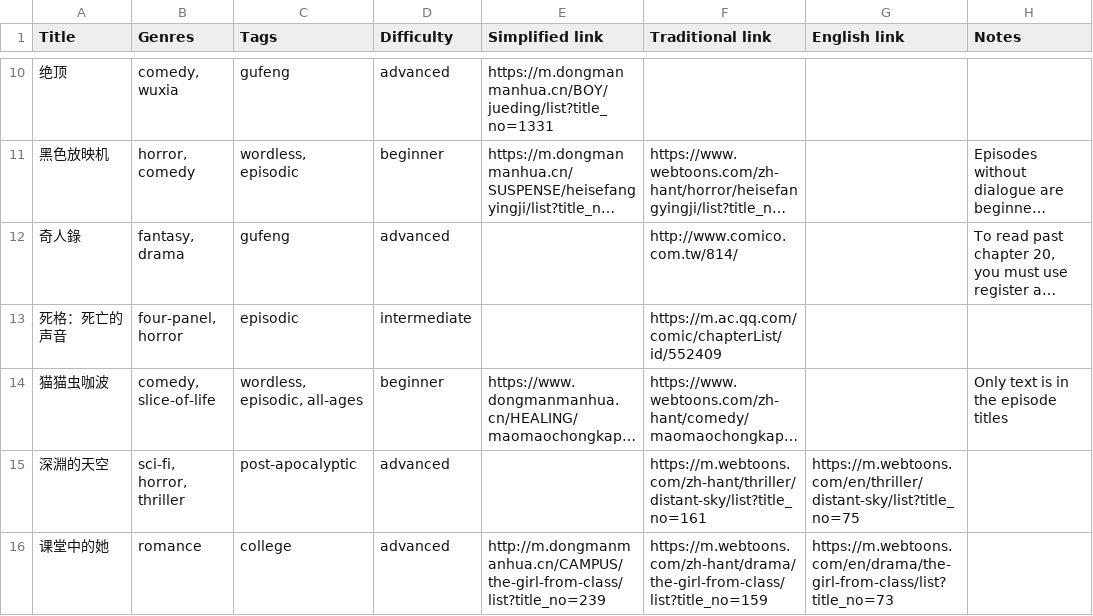
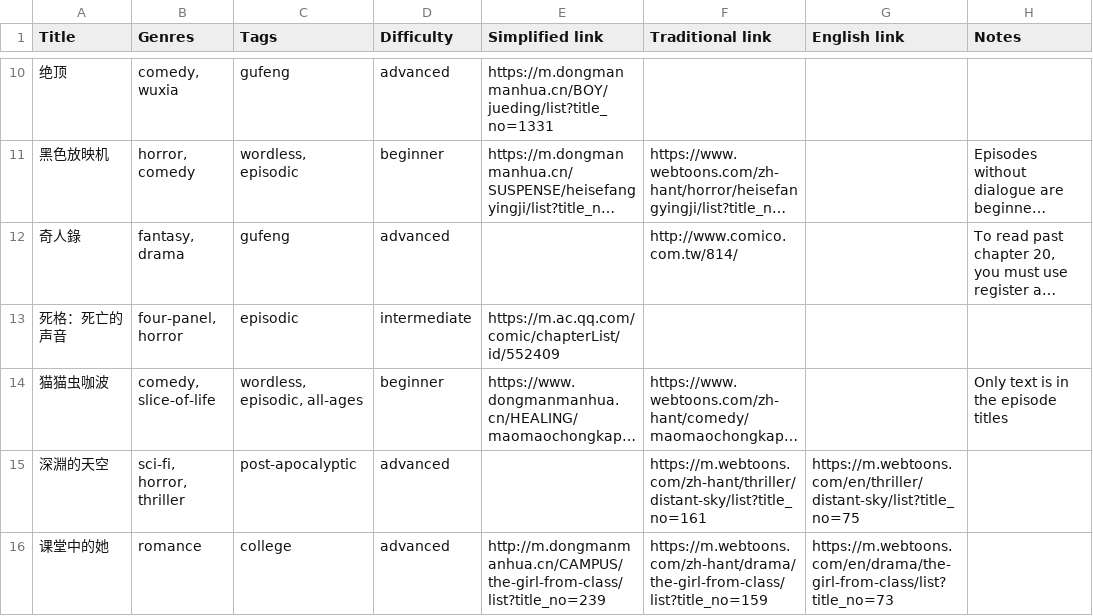
Before and after one commit to ChicagoChinese/awesome-chinese-webcomics, a CSV file: awesome.csv, drawn as a sheet; only a part is shown, gaps mark what is left out; long unchanged cells end in …; the diff names each change by its address in the sheet, - before the commit and + after, or states it on an @@ line.

```diff
--- a/awesome.csv
+++ b/awesome.csv
-E13 (Simplified link): (empty)
+E13 (Simplified link): https://m.ac.qq.com/comic/chapterList/id/552409
-F13 (Traditional link): https://m.ac.qq.com/comic/chapterList/id/552409
+F13 (Traditional link): (empty)
```
Also changed, not shown: wuxia.csv, 4 other files.
